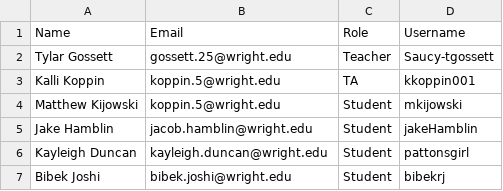
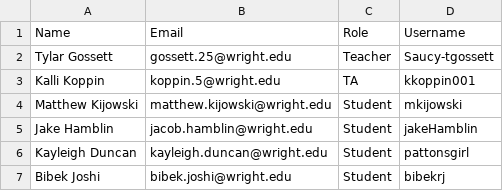
Before and after one commit to wrightedu/Classroom, a CSV file: demo_roster.csv, drawn as a sheet.

Commit message:
updated namings for repos and fixed demo roster

```diff
--- a/demo_roster.csv
+++ b/demo_roster.csv
@@ -3,3 +3,3 @@ Tylar Gossett,gossett.25@wright.edu,Teacher,Saucy-tgossett
 Kalli Koppin,koppin.5@wright.edu,TA,kkoppin001
-Matthew Kijowski,koppin.5@wright.edu,Student,mkijowski
+Matthew Kijowski,matthew.kijowski@wright.edu,Student,mkijowski
 Jake Hamblin,jacob.hamblin@wright.edu,Student,jakeHamblin
```
Also changed, not shown: 3 other files.
